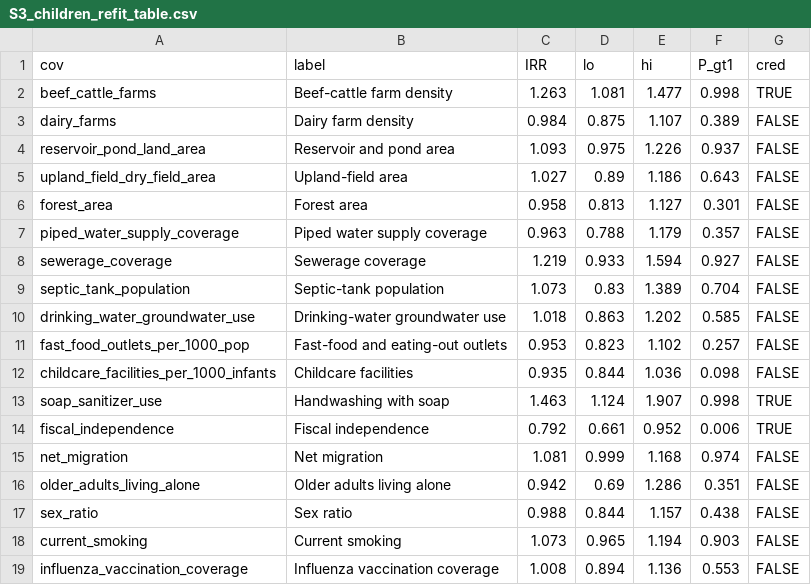
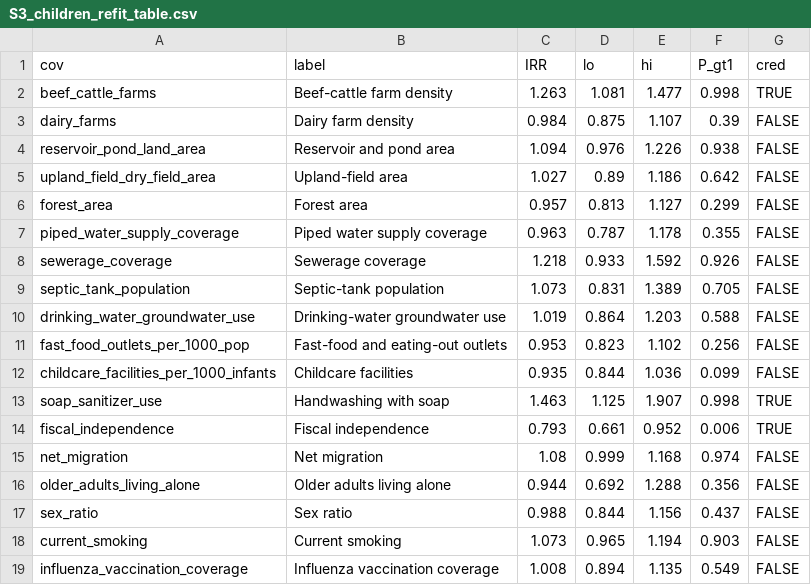
Before and after one commit to Seongdae-Kim-Hongik/ehec-spatiotemporal-korea, a CSV file: results/S3_children_refit_table.csv, drawn as a sheet; only a part is shown; the diff covers the shown part only.

Commit message:
Add code-keyed children-share builder (401b) and refit Table S3 on the promoted panel
401b_children_pct_v2.py rebuilds district 0-4 and 0-9 year population shares (2008-2024) by sigungu code with pre-merger units summed and a panel gate; the Table S3 check was refit on that panel (IRR 0.936, 95% CrI 0.768-1.142).

```diff
--- a/results/S3_children_refit_table.csv
+++ b/results/S3_children_refit_table.csv
@@ -2,18 +2,18 @@
 "beef_cattle_farms","Beef-cattle farm density",1.263,1.081,1.477,0.998,TRUE
-"dairy_farms","Dairy farm density",0.984,0.875,1.107,0.389,FALSE
-"reservoir_pond_land_area","Reservoir and pond area",1.093,0.975,1.226,0.937,FALSE
-"upland_field_dry_field_area","Upland-field area",1.027,0.89,1.186,0.643,FALSE
-"forest_area","Forest area",0.958,0.813,1.127,0.301,FALSE
-"piped_water_supply_coverage","Piped water supply coverage",0.963,0.788,1.179,0.357,FALSE
-"sewerage_coverage","Sewerage coverage",1.219,0.933,1.594,0.927,FALSE
-"septic_tank_population","Septic-tank population",1.073,0.83,1.389,0.704,FALSE
-"drinking_water_groundwater_use","Drinking-water groundwater use",1.018,0.863,1.202,0.585,FALSE
-"fast_food_outlets_per_1000_pop","Fast-food and eating-out outlets",0.953,0.823,1.102,0.257,FALSE
-"childcare_facilities_per_1000_infants","Childcare facilities",0.935,0.844,1.036,0.098,FALSE
-"soap_sanitizer_use","Handwashing with soap",1.463,1.124,1.907,0.998,TRUE
-"fiscal_independence","Fiscal independence",0.792,0.661,0.952,0.006,TRUE
-"net_migration","Net migration",1.081,0.999,1.168,0.974,FALSE
-"older_adults_living_alone","Older adults living alone",0.942,0.69,1.286,0.351,FALSE
-"sex_ratio","Sex ratio",0.988,0.844,1.157,0.438,FALSE
+"dairy_farms","Dairy farm density",0.984,0.875,1.107,0.39,FALSE
+"reservoir_pond_land_area","Reservoir and pond area",1.094,0.976,1.226,0.938,FALSE
+"upland_field_dry_field_area","Upland-field area",1.027,0.89,1.186,0.642,FALSE
+"forest_area","Forest area",0.957,0.813,1.127,0.299,FALSE
+"piped_water_supply_coverage","Piped water supply coverage",0.963,0.787,1.178,0.355,FALSE
+"sewerage_coverage","Sewerage coverage",1.218,0.933,1.592,0.926,FALSE
+"septic_tank_population","Septic-tank population",1.073,0.831,1.389,0.705,FALSE
+"drinking_water_groundwater_use","Drinking-water groundwater use",1.019,0.864,1.203,0.588,FALSE
+"fast_food_outlets_per_1000_pop","Fast-food and eating-out outlets",0.953,0.823,1.102,0.256,FALSE
+"childcare_facilities_per_1000_infants","Childcare facilities",0.935,0.844,1.036,0.099,FALSE
+"soap_sanitizer_use","Handwashing with soap",1.463,1.125,1.907,0.998,TRUE
+"fiscal_independence","Fiscal independence",0.793,0.661,0.952,0.006,TRUE
+"net_migration","Net migration",1.08,0.999,1.168,0.974,FALSE
+"older_adults_living_alone","Older adults living alone",0.944,0.692,1.288,0.356,FALSE
+"sex_ratio","Sex ratio",0.988,0.844,1.156,0.437,FALSE
 "current_smoking","Current smoking",1.073,0.965,1.194,0.903,FALSE
-"influenza_vaccination_coverage","Influenza vaccination coverage",1.008,0.894,1.136,0.553,FALSE
+"influenza_vaccination_coverage","Influenza vaccination coverage",1.008,0.894,1.135,0.549,FALSE
```
Also changed, not shown: 12 edited cells elsewhere in this file, 4 other files.
